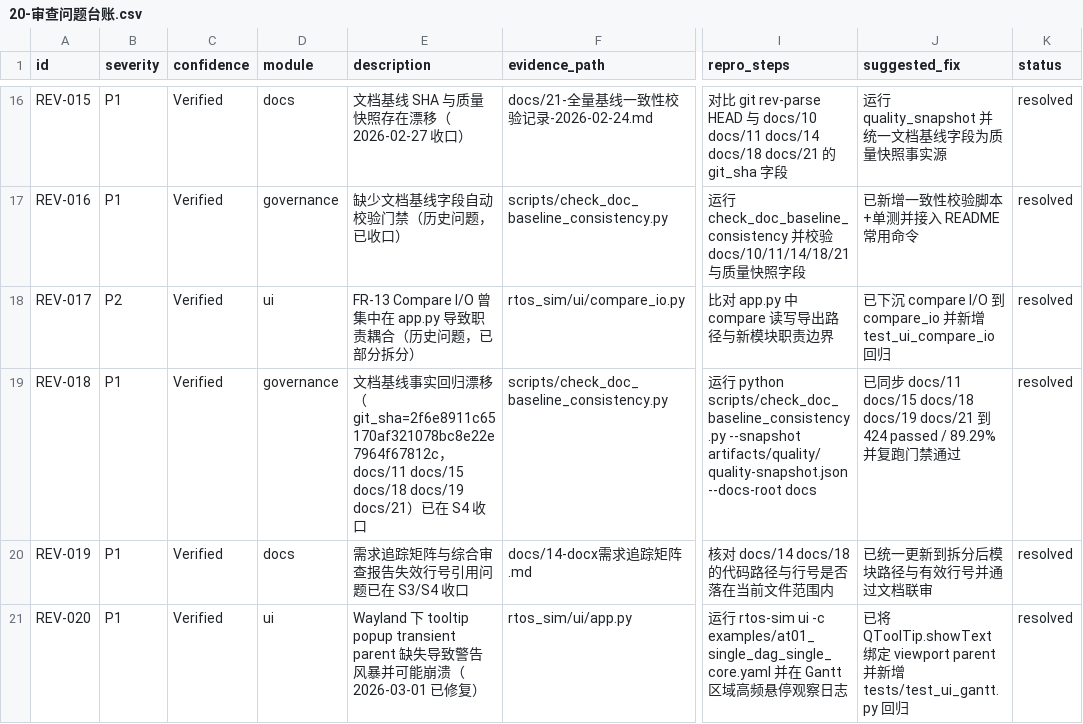
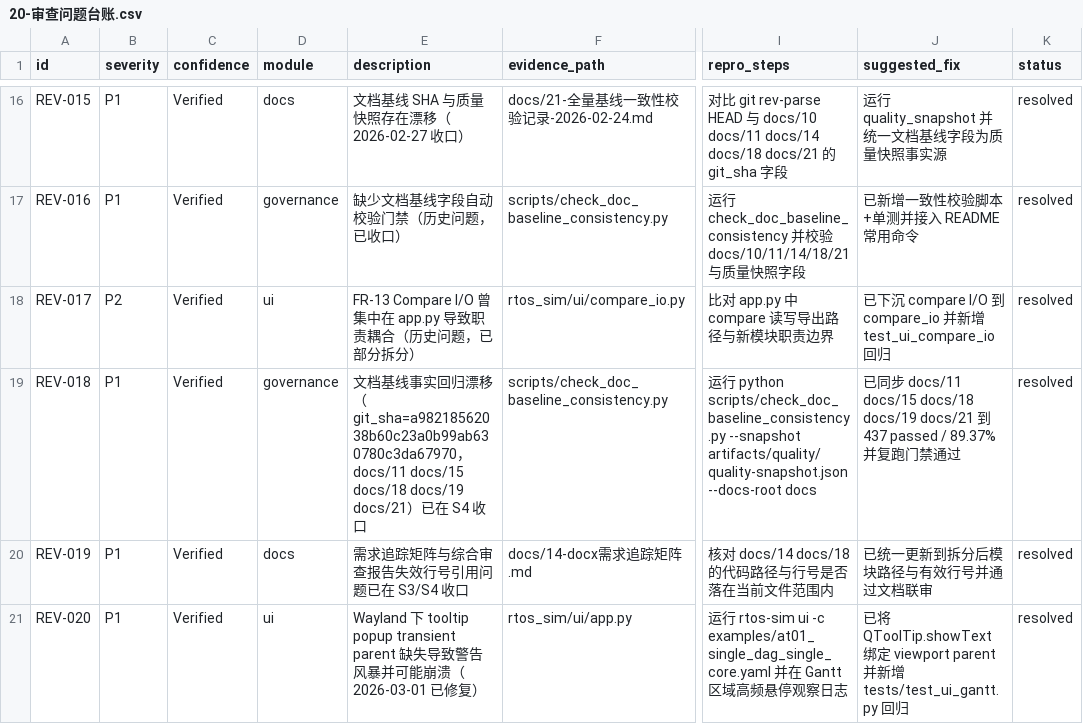
Before and after one commit to laoyu17/shenrengongju, a CSV file: docs/20-审查问题台账.csv, drawn as a sheet; only a part is shown, gaps mark what is left out; the diff names each change by its address in the sheet, - before the commit and + after, or states it on an @@ line.

```diff
--- a/docs/20-审查问题台账.csv
+++ b/docs/20-审查问题台账.csv
-E19 (description): …移（git_sha=2f6e8911c65170af321078bc8e22e7964f67812c，docs/11…
+E19 (description): …移（git_sha=a98218562038b60c23a0b99ab630780c3da67970，docs/11…
-J19 (suggested_fix): …到 424 passed / 89.29% 并复…
+J19 (suggested_fix): …到 437 passed / 89.37% 并复…
```
Also changed, not shown: review/runtime/i2/clean_freeze/artifacts/review/03-问题台账.csv, review/runtime/i2/clean_freeze/manifest.tsv, 22 other files.
